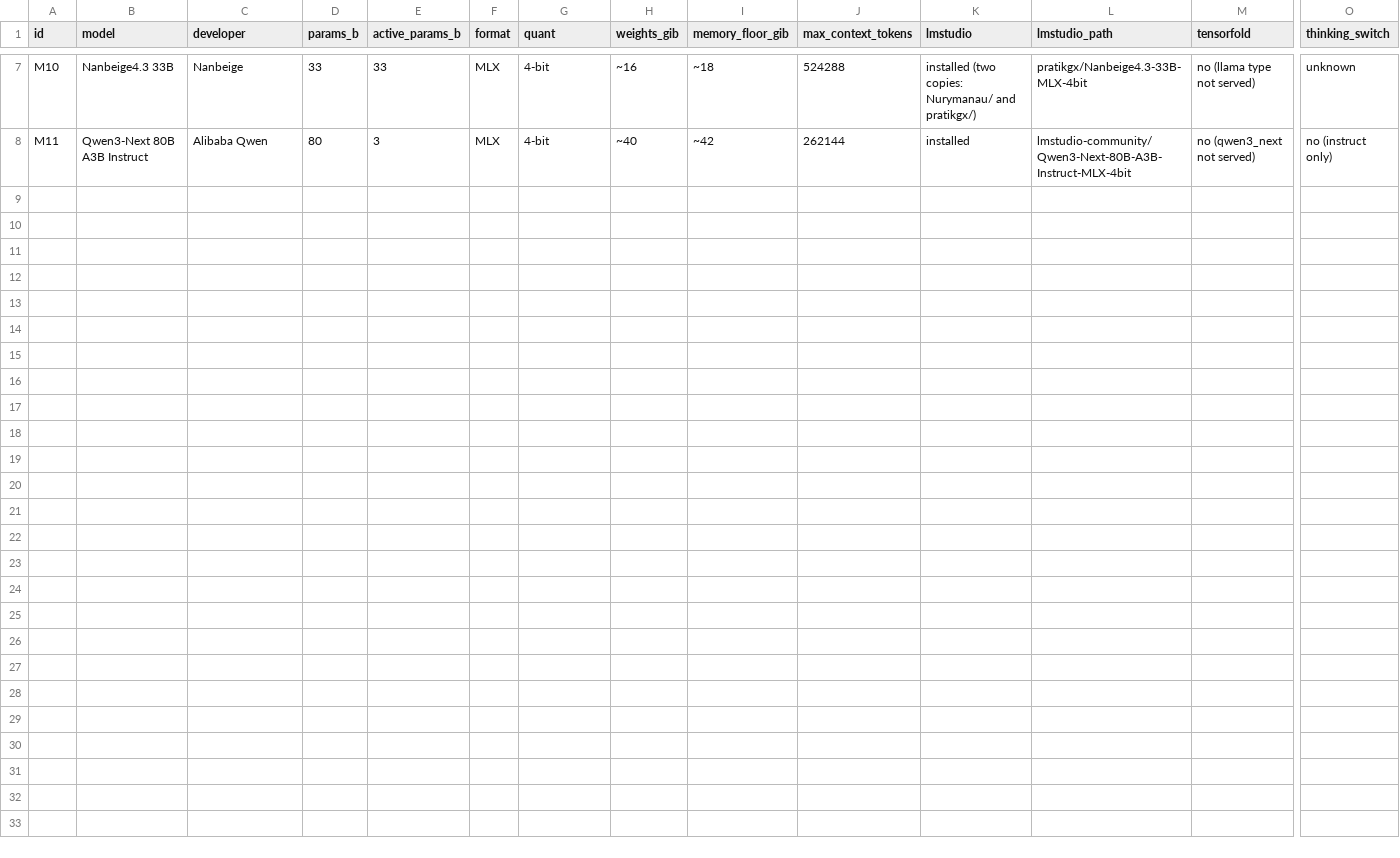
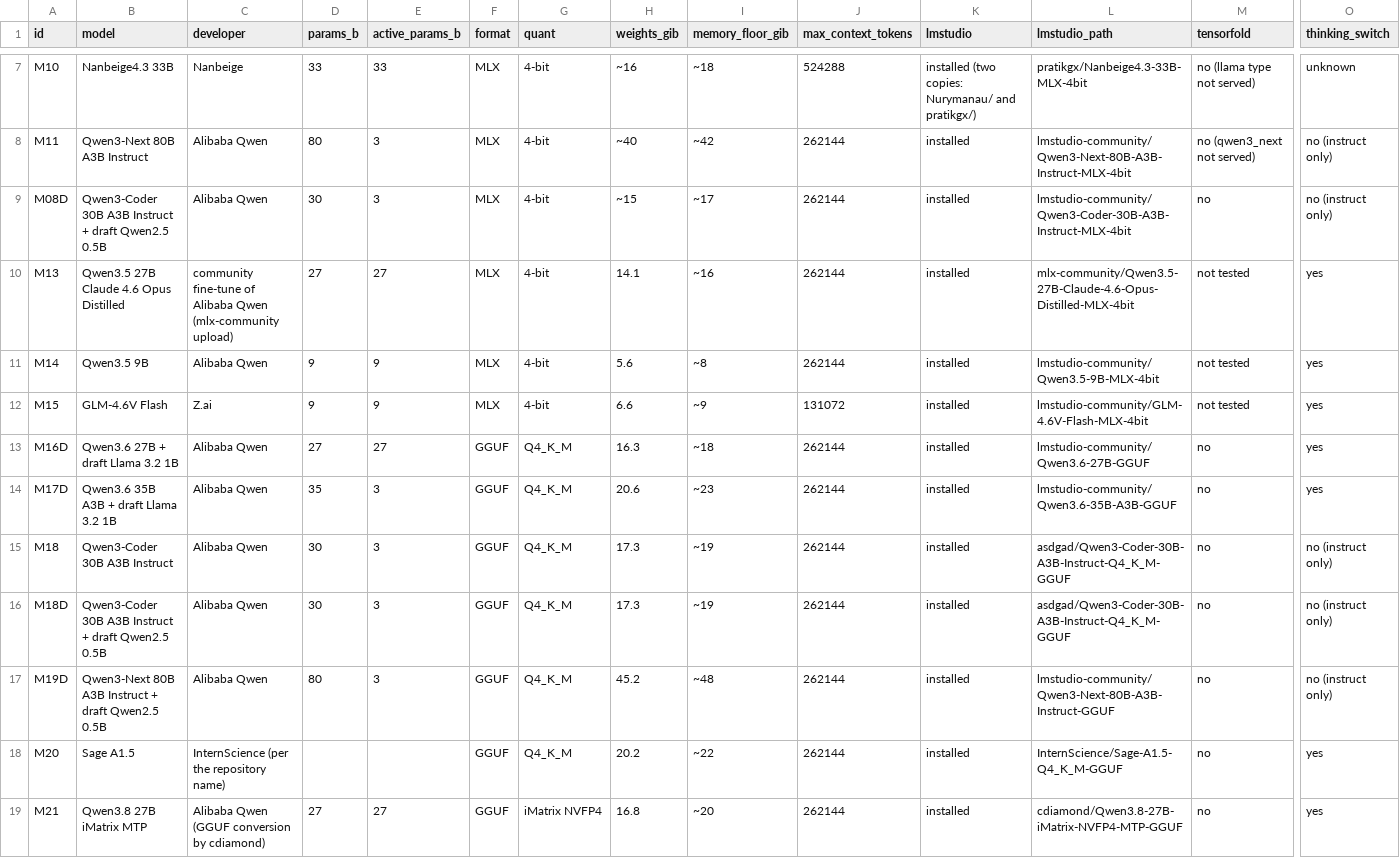
Before and after one commit to maxgerashenko/LLMeter, a CSV file: data/local-test-models.csv, drawn as a sheet; only a part is shown, gaps mark what is left out; rows hold the shown columns only; the diff names each change by its address in the sheet, - before the commit and + after, or states it on an @@ line.

Commit message:
Add LM Studio runs of 2026-11-24: GGUF builds, draft models and five more models
Results for 12 runs of the local coding suite, 11 new entries in the model
list, a run rule for draft models (MLX with a draft runs 1 request at a
time), and runner options to set a draft at load time.

```diff
--- a/data/local-test-models.csv
+++ b/data/local-test-models.csv
+row 9: M08D | Qwen3-Coder 30B A3B Instruct + draft Qwen2.5 0.5B | Alibaba Qwen | 30 | 3 | MLX | 4-bit | ~15 | ~17 | 262144 | installed | lmstudio-community/Qwen3-Coder-30B-A3B-Instruct-MLX-4bit | no | no (instruct only)
+row 10: M13 | Qwen3.5 27B Claude 4.6 Opus Distilled | community fine-tune of Alibaba Qwen (mlx-community upload) | 27 | 27 | MLX | 4-bit | 14.1 | ~16 | 262144 | installed | mlx-community/Qwen3.5-27B-Claude-4.6-Opus-Distilled-MLX-4bit | not tested | yes
+row 11: M14 | Qwen3.5 9B | Alibaba Qwen | 9 | 9 | MLX | 4-bit | 5.6 | ~8 | 262144 | installed | lmstudio-community/Qwen3.5-9B-MLX-4bit | not tested | yes
+row 12: M15 | GLM-4.6V Flash | Z.ai | 9 | 9 | MLX | 4-bit | 6.6 | ~9 | 131072 | installed | lmstudio-community/GLM-4.6V-Flash-MLX-4bit | not tested | yes
+row 13: M16D | Qwen3.6 27B + draft Llama 3.2 1B | Alibaba Qwen | 27 | 27 | GGUF | Q4_K_M | 16.3 | ~18 | 262144 | installed | lmstudio-community/Qwen3.6-27B-GGUF | no | yes
+row 14: M17D | Qwen3.6 35B A3B + draft Llama 3.2 1B | Alibaba Qwen | 35 | 3 | GGUF | Q4_K_M | 20.6 | ~23 | 262144 | installed | lmstudio-community/Qwen3.6-35B-A3B-GGUF | no | yes
+row 15: M18 | Qwen3-Coder 30B A3B Instruct | Alibaba Qwen | 30 | 3 | GGUF | Q4_K_M | 17.3 | ~19 | 262144 | installed | asdgad/Qwen3-Coder-30B-A3B-Instruct-Q4_K_M-GGUF | no | no (instruct only)
+row 16: M18D | Qwen3-Coder 30B A3B Instruct + draft Qwen2.5 0.5B | Alibaba Qwen | 30 | 3 | GGUF | Q4_K_M | 17.3 | ~19 | 262144 | installed | asdgad/Qwen3-Coder-30B-A3B-Instruct-Q4_K_M-GGUF | no | no (instruct only)
+row 17: M19D | Qwen3-Next 80B A3B Instruct + draft Qwen2.5 0.5B | Alibaba Qwen | 80 | 3 | GGUF | Q4_K_M | 45.2 | ~48 | 262144 | installed | lmstudio-community/Qwen3-Next-80B-A3B-Instruct-GGUF | no | no (instruct only)
+row 18: M20 | Sage A1.5 | InternScience (per the repository name) |  |  | GGUF | Q4_K_M | 20.2 | ~22 | 262144 | installed | InternScience/Sage-A1.5-Q4_K_M-GGUF | no | yes
+row 19: M21 | Qwen3.8 27B iMatrix MTP | Alibaba Qwen (GGUF conversion by cdiamond) | 27 | 27 | GGUF | iMatrix NVFP4 | 16.8 | ~20 | 262144 | installed | cdiamond/Qwen3.8-27B-iMatrix-NVFP4-MTP-GGUF | no | yes
```
Also changed, not shown: docs/data/local-test-models.csv, 5 other files.
